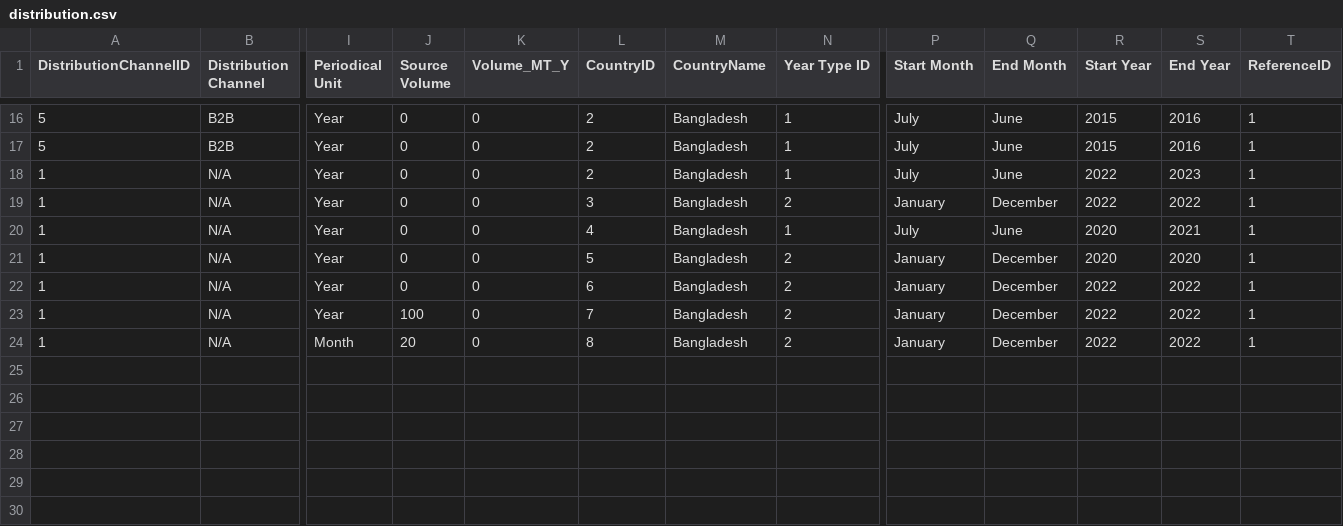
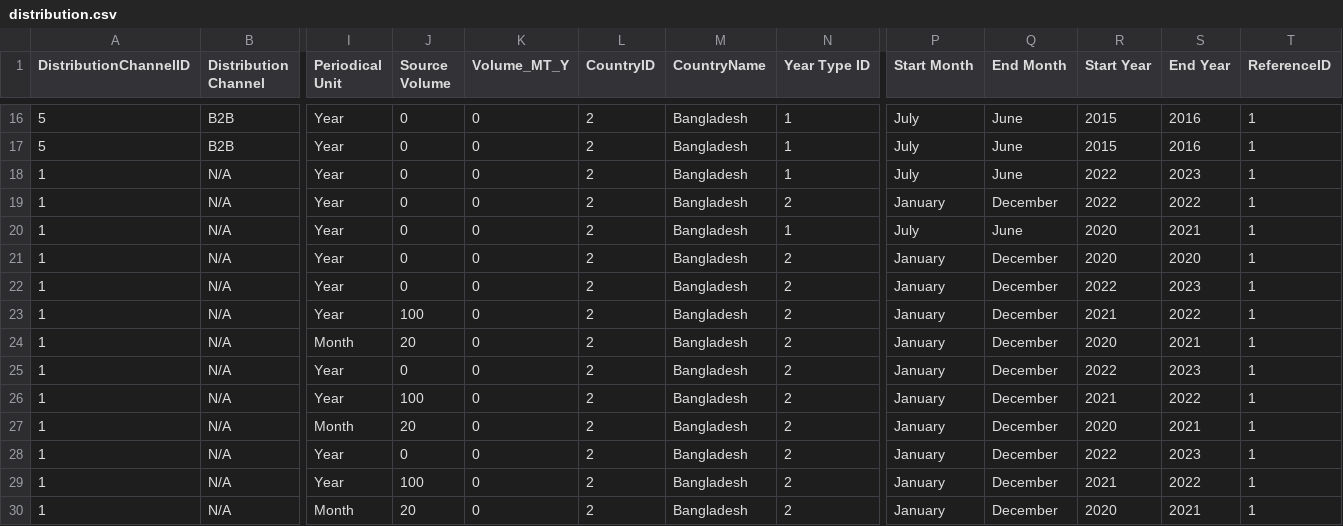
Before and after one commit to AKC23/GAIN-sampledb, a CSV file: data/distribution.csv, drawn as a sheet; only a part is shown, gaps mark what is left out; rows hold the shown columns only; the diff names each change by its address in the sheet, - before the commit and + after, or states it on an @@ line.

```diff
--- a/data/distribution.csv
+++ b/data/distribution.csv
-L19 (CountryID): 3
+L19 (CountryID): 2
-L20 (CountryID): 4
+L20 (CountryID): 2
-L21 (CountryID): 5
+L21 (CountryID): 2
-L22 (CountryID): 6
+L22 (CountryID): 2
-S22 (End Year): 2022
+S22 (End Year): 2023
-L23 (CountryID): 7
+L23 (CountryID): 2
-R23 (Start Year): 2022
+R23 (Start Year): 2021
-L24 (CountryID): 8
+L24 (CountryID): 2
-R24 (Start Year): 2022
+R24 (Start Year): 2020
-S24 (End Year): 2022
+S24 (End Year): 2021
+row 25: 1 | N/A | Year | 0 | 0 | 2 | Bangladesh | 2 | January | December | 2022 | 2023 | 1
+row 26: 1 | N/A | Year | 100 | 0 | 2 | Bangladesh | 2 | January | December | 2021 | 2022 | 1
+row 27: 1 | N/A | Month | 20 | 0 | 2 | Bangladesh | 2 | January | December | 2020 | 2021 | 1
+row 28: 1 | N/A | Year | 0 | 0 | 2 | Bangladesh | 2 | January | December | 2022 | 2023 | 1
+row 29: 1 | N/A | Year | 100 | 0 | 2 | Bangladesh | 2 | January | December | 2021 | 2022 | 1
+row 30: 1 | N/A | Month | 20 | 0 | 2 | Bangladesh | 2 | January | December | 2020 | 2021 | 1
```
Also changed, not shown: data/supply.csv, 11 other files.
